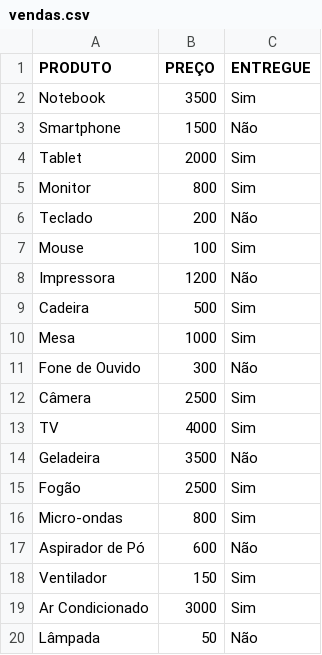
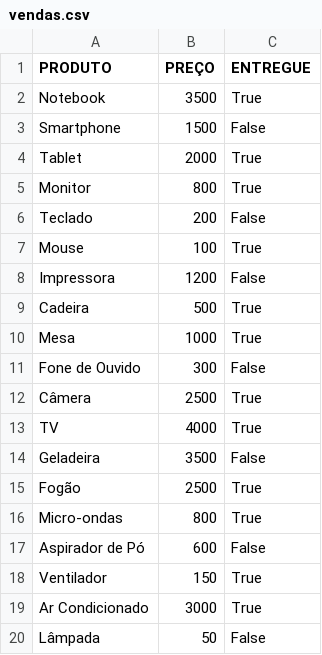
Before and after one commit to IgorNatann/projeto_analise_de_vendas, a CSV file: data/vendas.csv, drawn as a sheet.

Commit message:
feat(etl): adiciona funções para ler CSV e filtrar produtos não entregues

```diff
--- a/data/vendas.csv
+++ b/data/vendas.csv
@@ -1,20 +1,20 @@
 PRODUTO, PREÇO, ENTREGUE
-Notebook, 3500, Sim
-Smartphone, 1500, Não
-Tablet, 2000, Sim
-Monitor, 800, Sim
-Teclado, 200, Não
-Mouse, 100, Sim
-Impressora, 1200, Não
-Cadeira, 500, Sim
-Mesa, 1000, Sim
-Fone de Ouvido, 300, Não
-Câmera, 2500, Sim
-TV, 4000, Sim
-Geladeira, 3500, Não
-Fogão, 2500, Sim
-Micro-ondas, 800, Sim
-Aspirador de Pó, 600, Não
-Ventilador, 150, Sim
-Ar Condicionado, 3000, Sim
-Lâmpada, 50, Não
+Notebook,3500,True
+Smartphone,1500,False
+Tablet, 2000,True
+Monitor, 800,True
+Teclado, 200,False
+Mouse, 100,True
+Impressora, 1200,False
+Cadeira, 500,True
+Mesa, 1000,True
+Fone de Ouvido, 300,False
+Câmera, 2500,True
+TV, 4000,True
+Geladeira, 3500,False
+Fogão, 2500,True
+Micro-ondas, 800,True
+Aspirador de Pó, 600,False
+Ventilador, 150,True
+Ar Condicionado, 3000,True
+Lâmpada, 50,False
```
Also changed, not shown: 1 other file.
